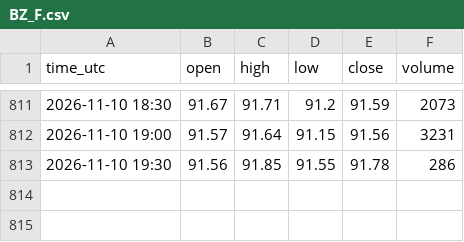
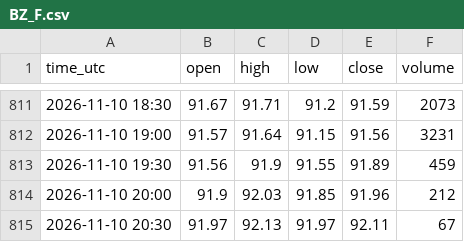
Before and after one commit to madkffs/vegoil-data, a CSV file: data/intraday/BZ_F.csv, drawn as a sheet; only a part is shown, gaps mark what is left out.

```diff
--- a/data/intraday/BZ_F.csv
+++ b/data/intraday/BZ_F.csv
@@ -812,2 +812,4 @@ time_utc,open,high,low,close,volume
 2026-11-10 19:00,91.57,91.64,91.15,91.56,3231
-2026-11-10 19:30,91.56,91.85,91.55,91.78,286
+2026-11-10 19:30,91.56,91.9,91.55,91.89,459
+2026-11-10 20:00,91.9,92.03,91.85,91.96,212
+2026-11-10 20:30,91.97,92.13,91.97,92.11,67
```
Also changed, not shown: data/intraday/CL_F.csv, data/intraday/HO_F.csv, 19 other files.
